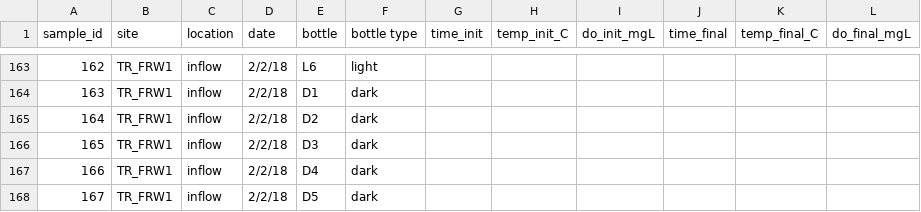
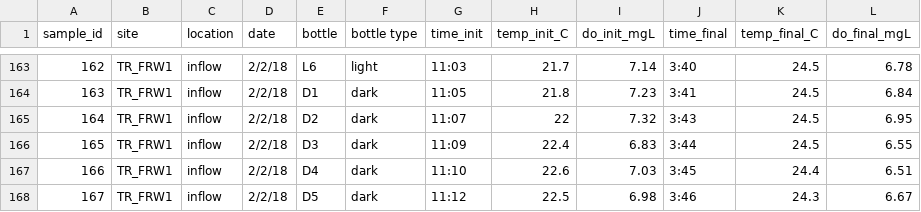
Before and after one commit to weel-lab/app, a CSV file: data/tresrios aquatic primary productivity field data.csv, drawn as a sheet; only a part is shown, gaps mark what is left out; the diff covers the shown part only.

```diff
--- a/data/tresrios aquatic primary productivity field data.csv
+++ b/data/tresrios aquatic primary productivity field data.csv
@@ -163,6 +163,6 @@ sample_id,site,location,date,bottle,bottle type,time_init,temp_init_C,do_init_mg
-162,TR_FRW1,inflow,2/2/18,L6,light,,,,,,
-163,TR_FRW1,inflow,2/2/18,D1,dark,,,,,,
-164,TR_FRW1,inflow,2/2/18,D2,dark,,,,,,
-165,TR_FRW1,inflow,2/2/18,D3,dark,,,,,,
-166,TR_FRW1,inflow,2/2/18,D4,dark,,,,,,
-167,TR_FRW1,inflow,2/2/18,D5,dark,,,,,,
+162,TR_FRW1,inflow,2/2/18,L6,light,11:03,21.7,7.14,3:40,24.5,6.78
+163,TR_FRW1,inflow,2/2/18,D1,dark,11:05,21.8,7.23,3:41,24.5,6.84
+164,TR_FRW1,inflow,2/2/18,D2,dark,11:07,22,7.32,3:43,24.5,6.95
+165,TR_FRW1,inflow,2/2/18,D3,dark,11:09,22.4,6.83,3:44,24.5,6.55
+166,TR_FRW1,inflow,2/2/18,D4,dark,11:10,22.6,7.03,3:45,24.4,6.51
+167,TR_FRW1,inflow,2/2/18,D5,dark,11:12,22.5,6.98,3:46,24.3,6.67
```
Also changed, not shown: 108 edited cells elsewhere in this file.
